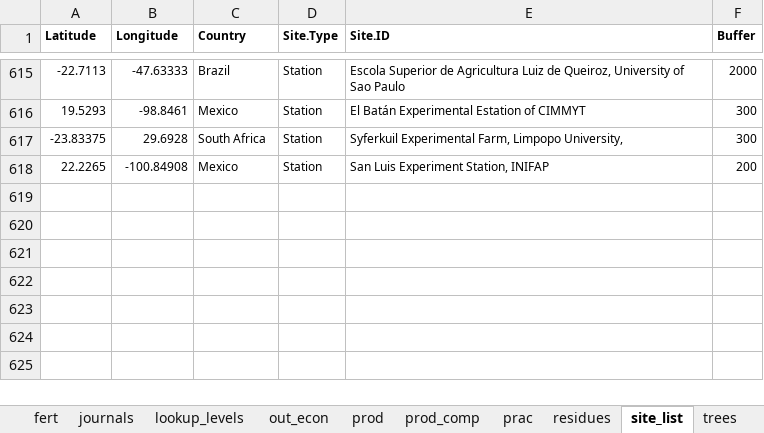
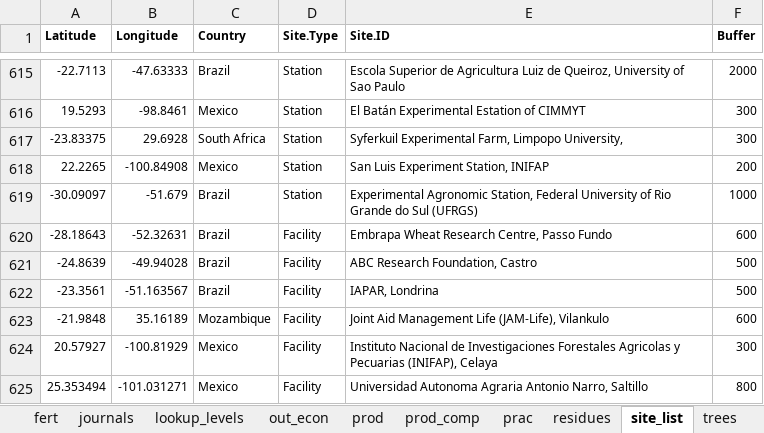
Before and after one commit to peetmate/era_codes, an Excel workbook: era_master_sheet.xlsx, sheet site_list, drawn as a sheet; only a part is shown, gaps mark what is left out; values as stored, in another font and other column widths than the file's, no borders; conditional formats not drawn; the diff names each change by its address in the sheet, - before the commit and + after, or states it on an @@ line.

Commit message:
New sites, products, and journals added

```diff
--- a/era_master_sheet.xlsx (sheet site_list)
+++ b/era_master_sheet.xlsx (sheet site_list)
+row 619: -30.09097 | -51.679 | Brazil | Station | Experimental Agronomic Station, Federal University of Rio Grande do Sul (UFRGS) | 1000
+row 620: -28.18643 | -52.32631 | Brazil | Facility | Embrapa Wheat Research Centre, Passo Fundo | 600
+row 621: -24.8639 | -49.94028 | Brazil | Facility | ABC Research Foundation, Castro | 500
+row 622: -23.3561 | -51.163567 | Brazil | Facility | IAPAR, Londrina | 500
+row 623: -21.9848 | 35.16189 | Mozambique | Facility | Joint Aid Management Life (JAM-Life), Vilankulo | 600
+row 624: 20.57927 | -100.81929 | Mexico | Facility | Instituto Nacional de Investigaciones Forestales Agricolas y Pecuarias (INIFAP), Celaya | 300
+row 625: 25.353494 | -101.031271 | Mexico | Facility | Universidad Autonoma Agraria Antonio Narro, Saltillo | 800
```
Also changed, not shown: sheet prod, sheet vars, sheet trees, sheet journals.
